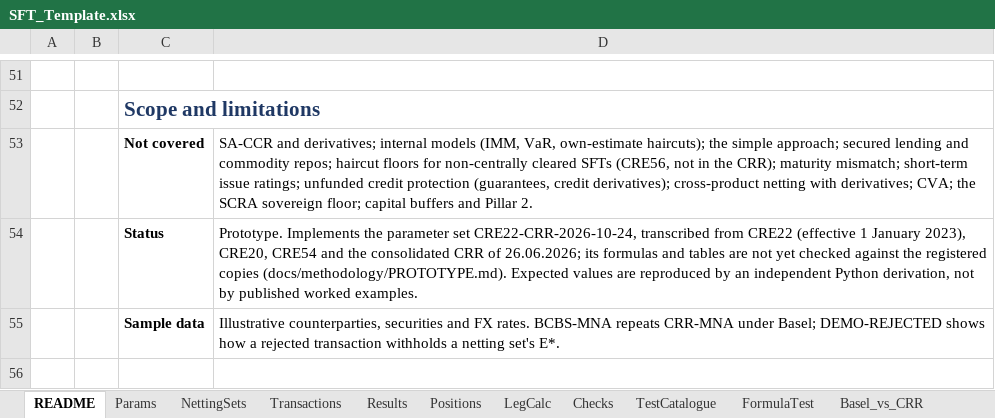
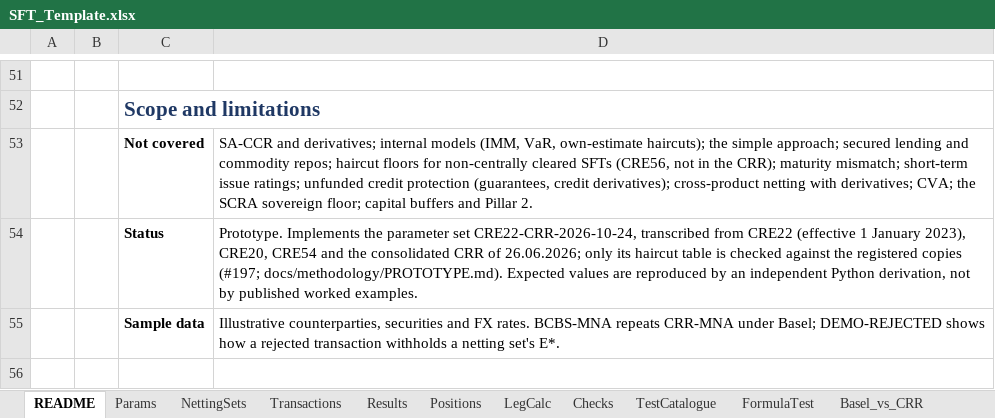
Before and after one commit to danielep71/K-SFTs, an Excel workbook: src/workbook/SFT_Template.xlsx, sheet README, drawn as a sheet; only a part is shown, gaps mark what is left out; values as stored, in another font and other column widths than the file's, no borders; charts and pictures not drawn; the diff names each change by its address in the sheet, - before the commit and + after, or states it on an @@ line.

```diff
--- a/src/workbook/SFT_Template.xlsx (sheet README)
+++ b/src/workbook/SFT_Template.xlsx (sheet README)
-D54: …of 26.06.2026; its formulas and tables are not yet checked against the registered copies (docs/methodology/PROTOTYPE.md). Expected values…
+D54: …of 26.06.2026; only its haircut table is checked against the registered copies (#197; docs/methodology/PROTOTYPE.md). Expected values…
```
Also changed, not shown: 29 other files.
